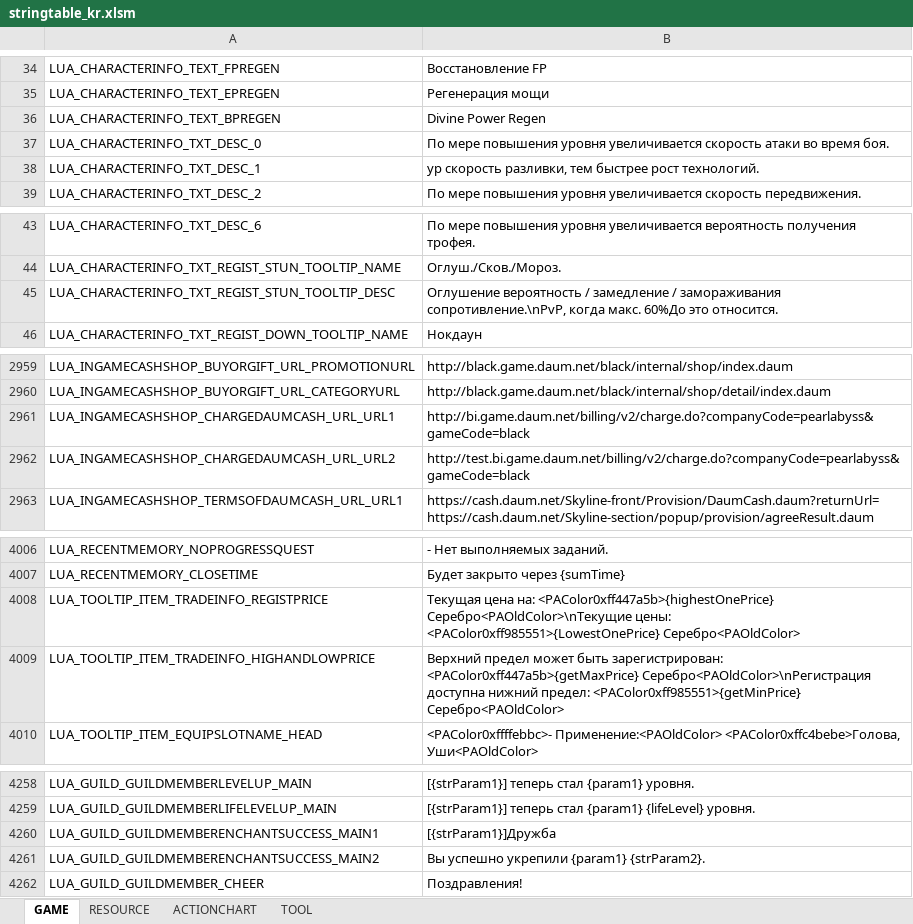
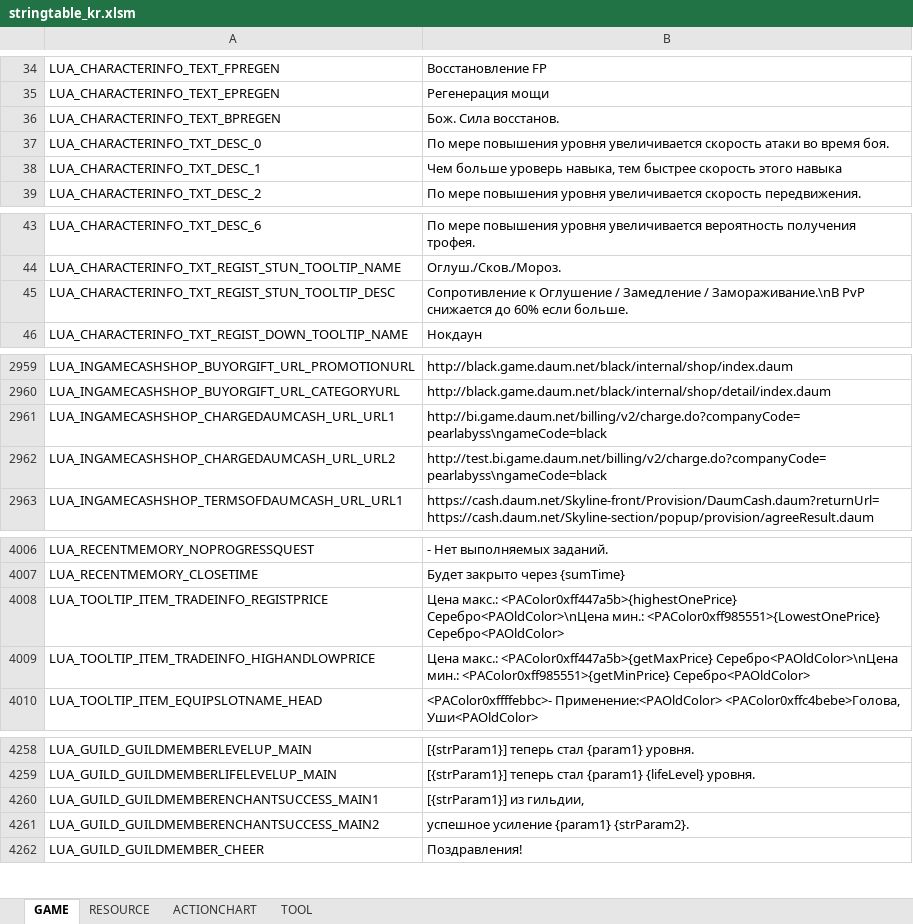
Before and after one commit to Lykii22/BDORUS, an Excel workbook: prestringtable/kr/stringtable_kr.xlsm, sheet GAME, drawn as a sheet; only a part is shown, gaps mark what is left out; values as stored, in another font and other column widths than the file's, no borders; the diff covers the shown part only; the diff names each change by its address in the sheet, - before the commit and + after, or states it on an @@ line.

```diff
--- a/prestringtable/kr/stringtable_kr.xlsm (sheet GAME)
+++ b/prestringtable/kr/stringtable_kr.xlsm (sheet GAME)
-B36: Divine Power Regen
+B36: Бож. Сила восстанов.
-B38: ур скорость разливки, тем быстрее рост технологий.
+B38: Чем больше уроверь навыка, тем быстрее скорость этого навыка
-B45: Оглушение вероятность / замедление / замораживания сопротивление.\nPvP, когда макс. 60%До это относится.
+B45: Сопротивление к Оглушение / Замедление / Замораживание.\nВ PvP снижается до 60% если больше.
-B2961: http://bi.game.daum.net/billing/v2/charge.do?companyCode=pearlabyss&gameCode=black
+B2961: http://bi.game.daum.net/billing/v2/charge.do?companyCode=pearlabyss\ngameCode=black
-B2962: http://test.bi.game.daum.net/billing/v2/charge.do?companyCode=pearlabyss&gameCode=black
+B2962: http://test.bi.game.daum.net/billing/v2/charge.do?companyCode=pearlabyss\ngameCode=black
-B4008: Текущая цена на: <PAColor0xff447a5b>{highestOnePrice} Серебро<PAOldColor>\nТекущие цены: <PAColor0xff985551>{LowestOnePrice} Серебро<PAOldColor>
+B4008: Цена макс.: <PAColor0xff447a5b>{highestOnePrice} Серебро<PAOldColor>\nЦена мин.: <PAColor0xff985551>{LowestOnePrice} Серебро<PAOldColor>
-B4009: Верхний предел может быть зарегистрирован: <PAColor0xff447a5b>{getMaxPrice} Серебро<PAOldColor>\nРегистрация доступна нижний предел: <PAColor0xff985551>{getMinPrice} Серебро<PAOldColor>
+B4009: Цена макс.: <PAColor0xff447a5b>{getMaxPrice} Серебро<PAOldColor>\nЦена мин.: <PAColor0xff985551>{getMinPrice} Серебро<PAOldColor>
-B4260: [{strParam1}]Дружба
+B4260: [{strParam1}] из гильдии,
-B4261: Вы успешно укрепили {param1} {strParam2}.
+B4261: успешное усиление {param1} {strParam2}.
```
Also changed, not shown: 14 edited cells elsewhere in this sheet, sheet RESOURCE, prestringtable/kr/stringtable_cutscene_kr.xlsm, prestringtable/kr/symbolnostringtable_kr.xlsm, 2 other files.
